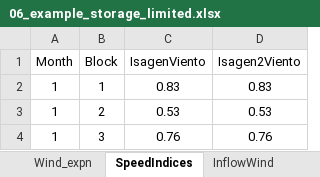
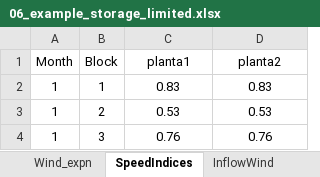
Before and after one commit to maep-tools/maep-sddp-sourcecode, an Excel workbook: datasystem/06_example_storage_limited.xlsx, sheet SpeedIndices, drawn as a sheet; only a part is shown; values as stored, in another font and other column widths than the file's, no borders; the diff names each change by its address in the sheet, - before the commit and + after, or states it on an @@ line.

```diff
--- a/datasystem/06_example_storage_limited.xlsx (sheet SpeedIndices)
+++ b/datasystem/06_example_storage_limited.xlsx (sheet SpeedIndices)
-C1: IsagenViento
+C1: planta1
-D1: Isagen2Viento
+D1: planta2
```
Also changed, not shown: sheet Wind_config, sheet Biomass_config, sheet Storage_config, sheet InflowWind, datasystem/01_example_hydrothermal.xlsx, datasystem/02_example_hydrothermal_exp.xlsx, 5 other files.
